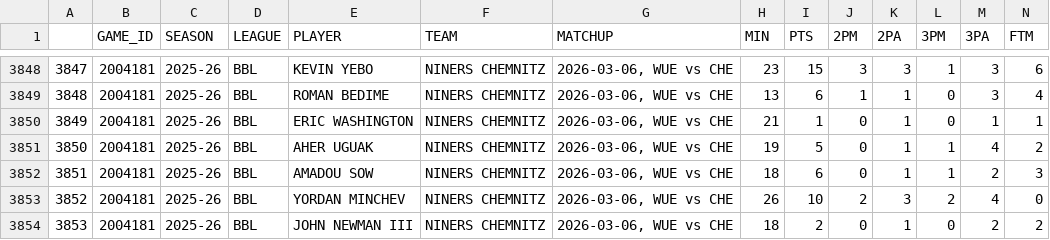
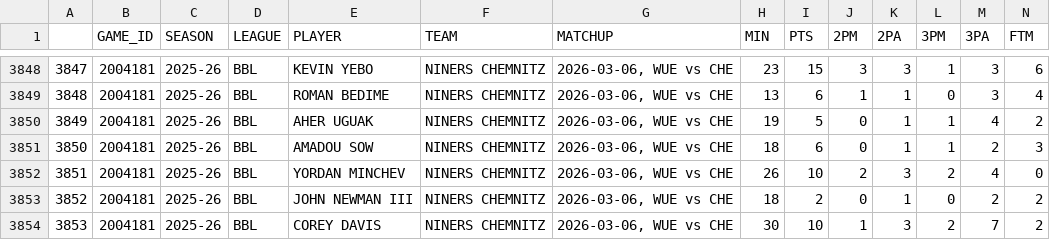
Before and after one commit to filippospol/R-bball-projects, a CSV file: bball-stats/data/DE-players.csv, drawn as a sheet; only a part is shown, gaps mark what is left out; the shorter side is filled out with more unchanged rows; removed rows and columns are numbered as before the commit, all else as after; rows hold the shown columns only; the diff names each change by its address in the sheet, - before the commit and + after, or states it on an @@ line.

```diff
--- a/bball-stats/data/DE-players.csv
+++ b/bball-stats/data/DE-players.csv
-row 3850: 3849 | 2004181 | 2025-26 | BBL | ERIC WASHINGTON | NINERS CHEMNITZ | 2026-03-06, WUE vs CHE | 21 | 1 | 0 | 1 | 0 | 1 | 1
@@ column A renumbered from row 3850 down @@
```
